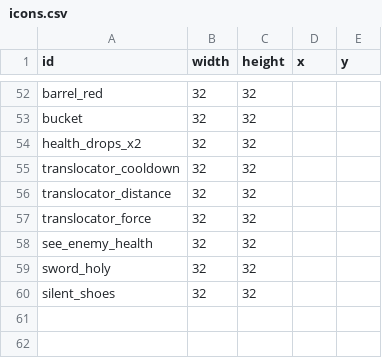
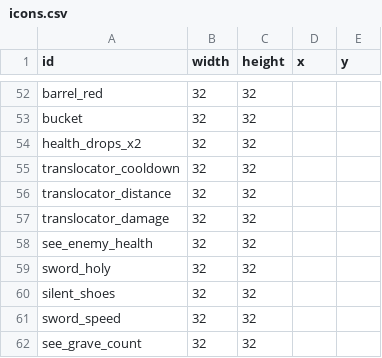
Before and after one commit to SupraGamesCommunity/map-sl, a CSV file: data/icons.csv, drawn as a sheet; only a part is shown, gaps mark what is left out.

Commit message:
added more icons

```diff
--- a/data/icons.csv
+++ b/data/icons.csv
@@ -56,3 +56,3 @@ translocator_cooldown,32,32,,,,,
 translocator_distance,32,32,,,,,
-translocator_force,32,32,,,,,
+translocator_damage,32,32,,,,,
 see_enemy_health,32,32,,,,,
@@ -60 +60,3 @@ sword_holy,32,32,,,,,
 silent_shoes,32,32,,,,,
+sword_speed,32,32,,,,,
+see_grave_count,32,32,,,,,
```
Also changed, not shown: data/chests.csv, 4 other files.
